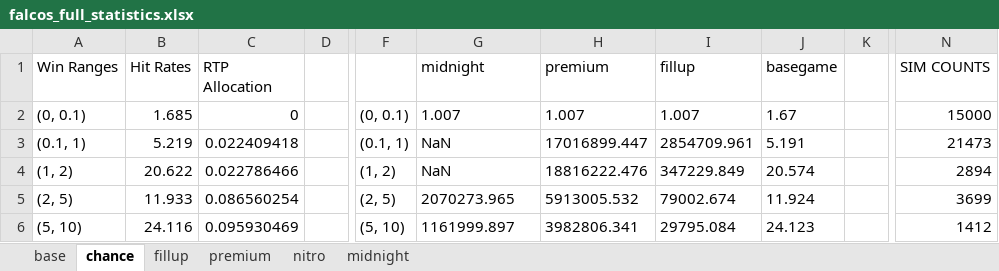
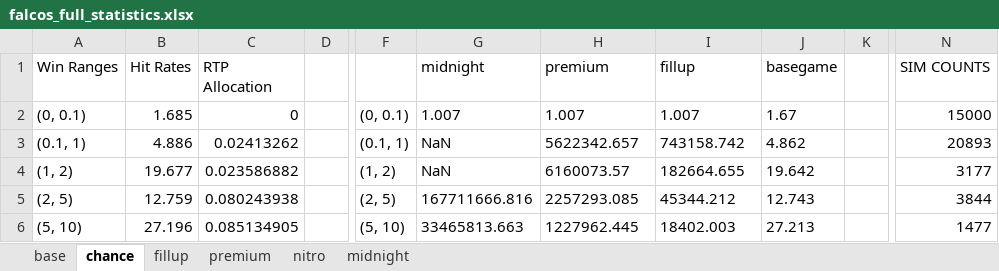
Before and after one commit to zeqpz/falcos, an Excel workbook: math-sdk/games/falcos/library/falcos_full_statistics.xlsx, sheet chance, drawn as a sheet; only a part is shown, gaps mark what is left out; values as stored, in another font and other column widths than the file's, no borders; the diff covers the shown part only; the diff names each change by its address in the sheet, - before the commit and + after, or states it on an @@ line.

```diff
--- a/math-sdk/games/falcos/library/falcos_full_statistics.xlsx (sheet chance)
+++ b/math-sdk/games/falcos/library/falcos_full_statistics.xlsx (sheet chance)
-B3 (Hit Rates): 5.219
+B3 (Hit Rates): 4.886
-C3 (RTP Allocation): 0.022409418
+C3 (RTP Allocation): 0.02413262
-H3 (premium): 17016899.447
+H3 (premium): 5622342.657
-I3 (fillup): 2854709.961
+I3 (fillup): 743158.742
-J3 (basegame): 5.191
+J3 (basegame): 4.862
-N3 (SIM COUNTS): 21473
+N3 (SIM COUNTS): 20893
-B4 (Hit Rates): 20.622
+B4 (Hit Rates): 19.677
-C4 (RTP Allocation): 0.022786466
+C4 (RTP Allocation): 0.023586882
-H4 (premium): 18816222.476
+H4 (premium): 6160073.57
-I4 (fillup): 347229.849
+I4 (fillup): 182664.655
-J4 (basegame): 20.574
+J4 (basegame): 19.642
-N4 (SIM COUNTS): 2894
+N4 (SIM COUNTS): 3177
-B5 (Hit Rates): 11.933
+B5 (Hit Rates): 12.759
-C5 (RTP Allocation): 0.086560254
+C5 (RTP Allocation): 0.080243938
-G5 (midnight): 2070273.965
+G5 (midnight): 167711666.816
-H5 (premium): 5913005.532
+H5 (premium): 2257293.085
-I5 (fillup): 79002.674
+I5 (fillup): 45344.212
-J5 (basegame): 11.924
+J5 (basegame): 12.743
-N5 (SIM COUNTS): 3699
+N5 (SIM COUNTS): 3844
-B6 (Hit Rates): 24.116
+B6 (Hit Rates): 27.196
-C6 (RTP Allocation): 0.095930469
+C6 (RTP Allocation): 0.085134905
-G6 (midnight): 1161999.897
+G6 (midnight): 33465813.663
-H6 (premium): 3982806.341
+H6 (premium): 1227962.445
-I6 (fillup): 29795.084
+I6 (fillup): 18402.003
-J6 (basegame): 24.123
+J6 (basegame): 27.213
-N6 (SIM COUNTS): 1412
+N6 (SIM COUNTS): 1477
```
Also changed, not shown: 87 edited cells elsewhere in this sheet, sheet base, sheet premium, sheet fillup, sheet midnight, sheet nitro, 40 other files.
